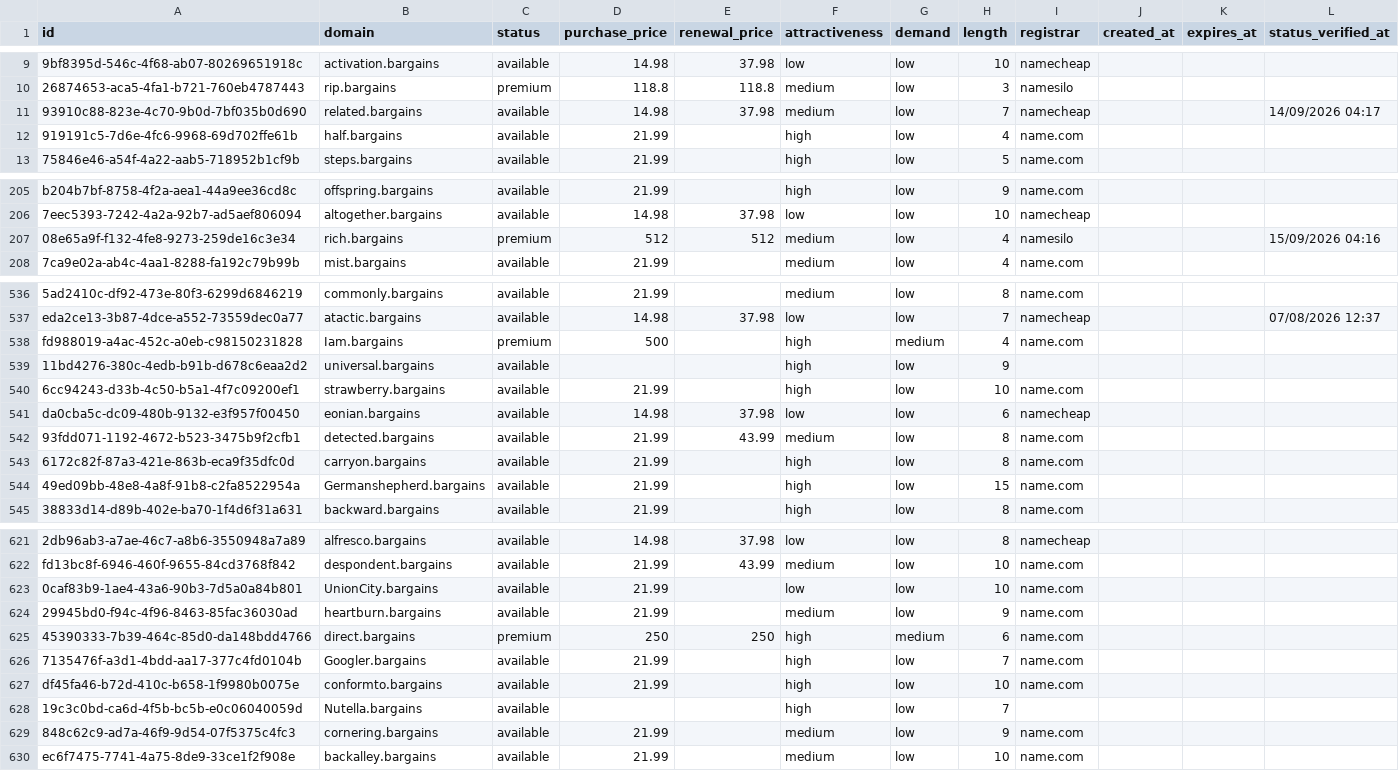
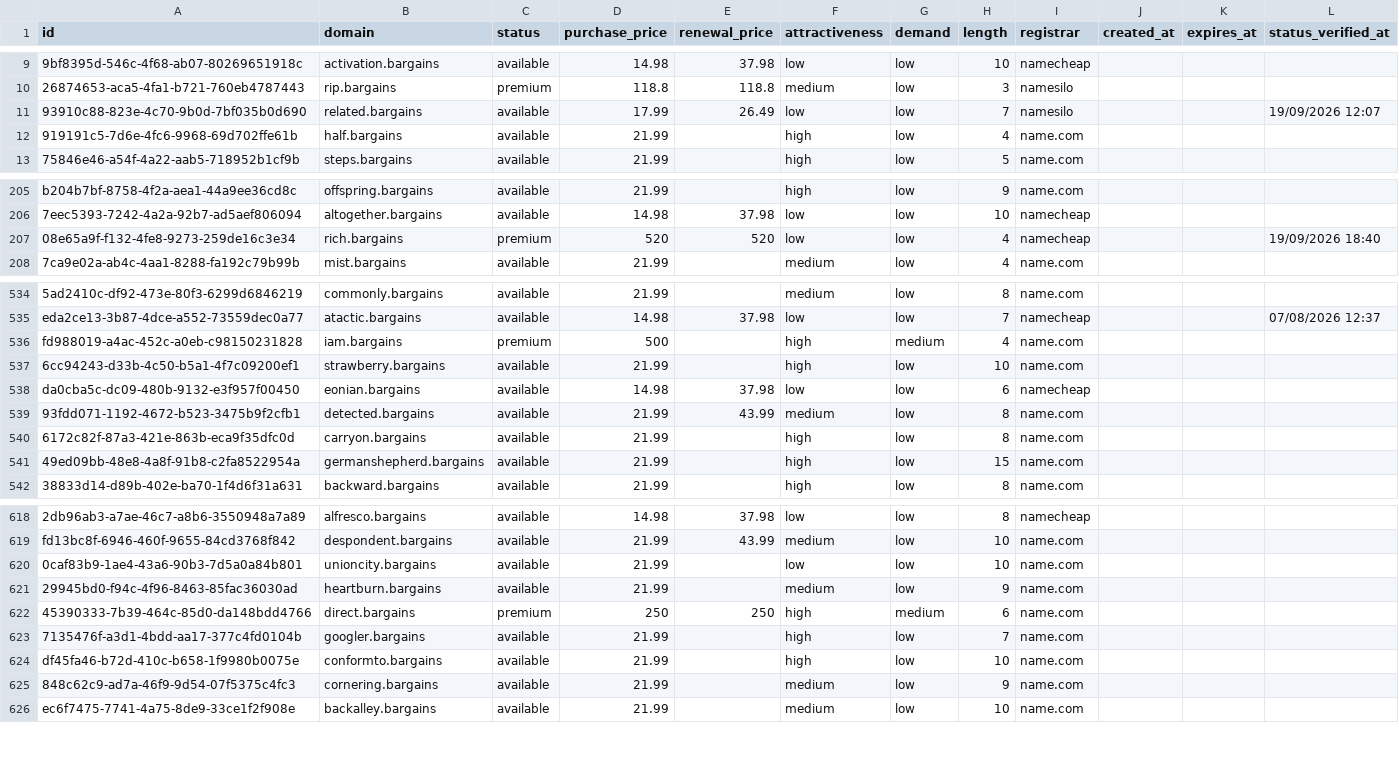
Before and after one commit to UniqueDomains/bargains-oneword-domains, a CSV file: bargains.csv, drawn as a sheet; only a part is shown, gaps mark what is left out; removed rows and columns are numbered as before the commit, all else as after; the diff covers the shown part only; the diff names each change by its address in the sheet, - before the commit and + after, or states it on an @@ line.

Commit message:
Domains update

```diff
--- a/bargains.csv
+++ b/bargains.csv
-D11 (purchase_price): 14.98
+D11 (purchase_price): 17.99
-E11 (renewal_price): 37.98
+E11 (renewal_price): 26.49
-F11 (attractiveness): medium
+F11 (attractiveness): low
-I11 (registrar): namecheap
+I11 (registrar): namesilo
-L11 (status_verified_at): 14/09/2026 04:17
+L11 (status_verified_at): 19/09/2026 12:07
-D207 (purchase_price): 512
+D207 (purchase_price): 520
-E207 (renewal_price): 512
+E207 (renewal_price): 520
-F207 (attractiveness): medium
+F207 (attractiveness): low
-I207 (registrar): namesilo
+I207 (registrar): namecheap
-L207 (status_verified_at): 15/09/2026 04:16
+L207 (status_verified_at): 19/09/2026 18:40
-B536 (domain): Iam.bargains
+B536 (domain): iam.bargains
-row 539: 11bd4276-380c-4edb-b91b-d678c6eaa2d2 | universal.bargains | available |  |  | high | low | 9
-B541 (domain): Germanshepherd.bargains
+B541 (domain): germanshepherd.bargains
-B620 (domain): UnionCity.bargains
+B620 (domain): unioncity.bargains
-B623 (domain): Googler.bargains
+B623 (domain): googler.bargains
-row 628: 19c3c0bd-ca6d-4f5b-bc5b-e0c06040059d | Nutella.bargains | available |  |  | high | low | 7
```
Also changed, not shown: 4 added rows, 2 removed rows and 76 edited cells elsewhere in this file, 4 other files.
